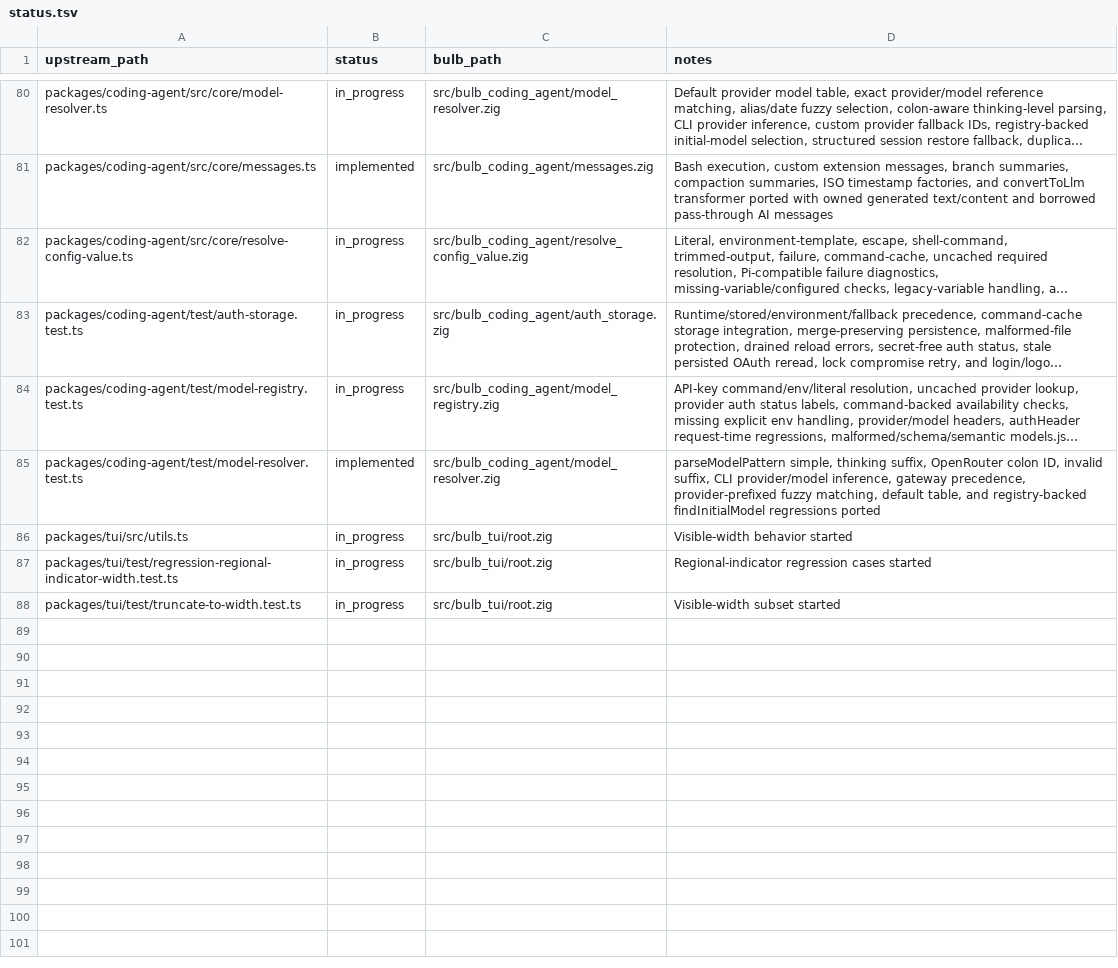
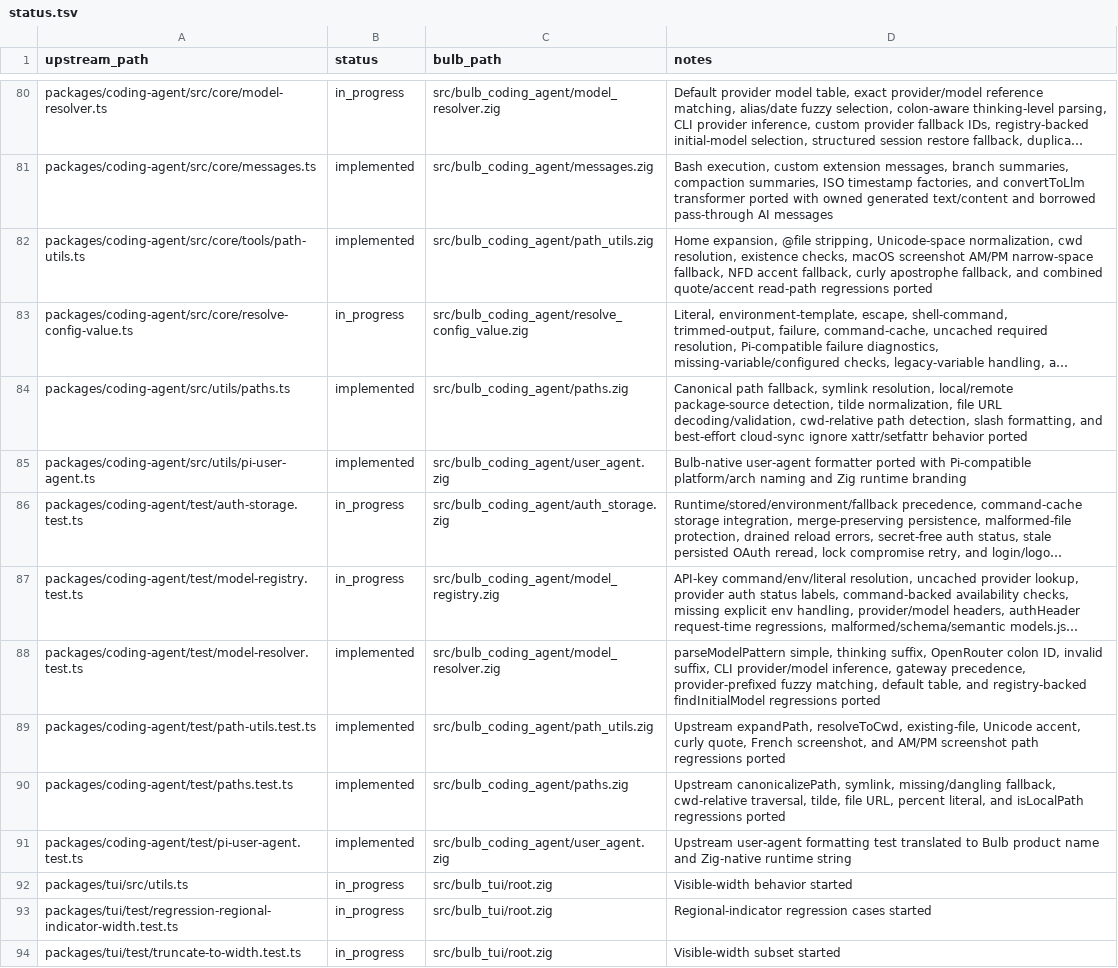
Before and after one commit to anggakhrsma/bulb, a TSV file: parity/status.tsv, drawn as a sheet; only a part is shown, gaps mark what is left out; long unchanged cells end in …; the diff names each change by its address in the sheet, - before the commit and + after, or states it on an @@ line.

Commit message:
feat: port coding-agent path utilities

```diff
--- a/parity/status.tsv
+++ b/parity/status.tsv
+row 82: packages/coding-agent/src/core/tools/path-utils.ts | implemented | src/bulb_coding_agent/path_utils.zig | Home expansion, @file stripping, Unicode-space normalization, cwd resolution, existence checks, macOS screenshot AM/PM narrow-space fallback, NFD accent fallback, curly apostrophe fallback, and combined quote/accent read-path regressions ported
+row 84: packages/coding-agent/src/utils/paths.ts | implemented | src/bulb_coding_agent/paths.zig | Canonical path fallback, symlink resolution, local/remote package-source detection, tilde normalization, file URL decoding/validation, cwd-relative path detection, slash formatting, and best-effort cloud-sync ignore xattr/setfattr behavior ported
+row 85: packages/coding-agent/src/utils/pi-user-agent.ts | implemented | src/bulb_coding_agent/user_agent.zig | Bulb-native user-agent formatter ported with Pi-compatible platform/arch naming and Zig runtime branding
+row 89: packages/coding-agent/test/path-utils.test.ts | implemented | src/bulb_coding_agent/path_utils.zig | Upstream expandPath, resolveToCwd, existing-file, Unicode accent, curly quote, French screenshot, and AM/PM screenshot path regressions ported
+row 90: packages/coding-agent/test/paths.test.ts | implemented | src/bulb_coding_agent/paths.zig | Upstream canonicalizePath, symlink, missing/dangling fallback, cwd-relative traversal, tilde, file URL, percent literal, and isLocalPath regressions ported
+row 91: packages/coding-agent/test/pi-user-agent.test.ts | implemented | src/bulb_coding_agent/user_agent.zig | Upstream user-agent formatting test translated to Bulb product name and Zig-native runtime string
```
Also changed, not shown: parity/ledger.tsv, 4 other files.
